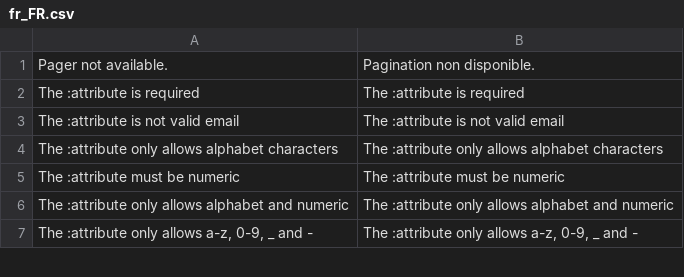
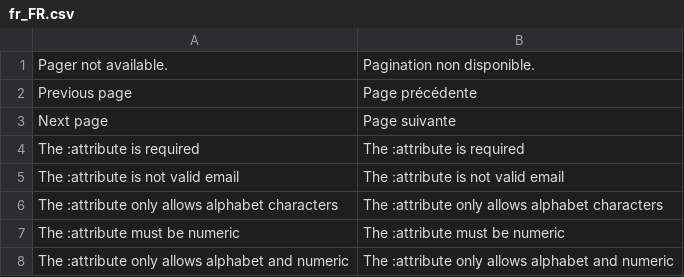
Before and after one commit to magewirephp/magewire, a CSV file: src/i18n/fr_FR.csv, drawn as a sheet; only a part is shown; the shorter side is filled out with more unchanged rows; the diff names each change by its address in the sheet, - before the commit and + after, or states it on an @@ line.

```diff
--- a/src/i18n/fr_FR.csv
+++ b/src/i18n/fr_FR.csv
+row 2: Previous page | Page précédente
+row 3: Next page | Page suivante
```
Also changed, not shown: src/i18n/de_DE.csv, src/i18n/en_US.csv, 2 other files.
